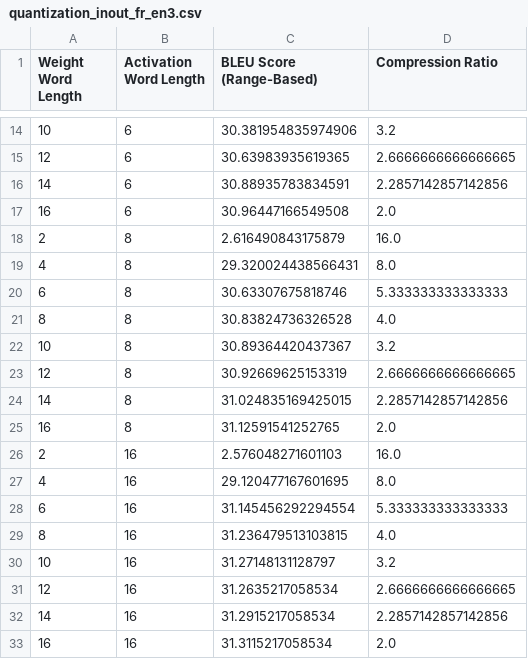
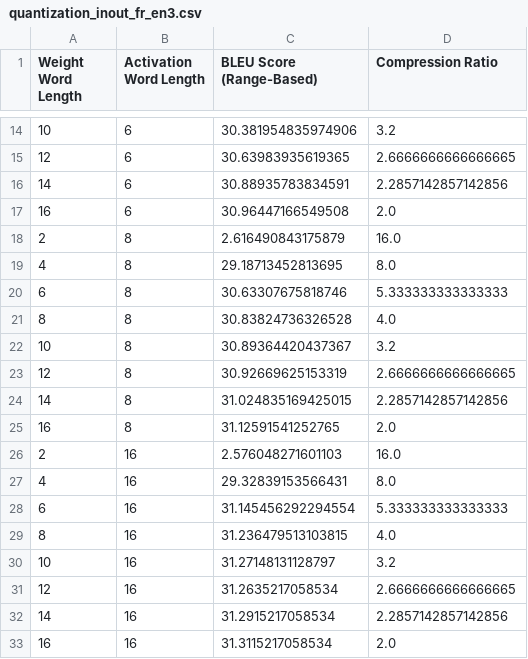
Before and after one commit to justinhuang666666/Approximate-Matrix-Vector-Multiplication, a CSV file: simulation_result/quantization_inout_fr_en3.csv, drawn as a sheet; only a part is shown, gaps mark what is left out.

```diff
--- a/simulation_result/quantization_inout_fr_en3.csv
+++ b/simulation_result/quantization_inout_fr_en3.csv
@@ -18,3 +18,3 @@ Weight Word Length,Activation Word Length,BLEU Score (Range-Based),Compression R
 2,8,2.616490843175879,16.0
-4,8,29.320024438566431,8.0
+4,8,29.18713452813695,8.0
 6,8,30.63307675818746,5.333333333333333
@@ -26,3 +26,3 @@ Weight Word Length,Activation Word Length,BLEU Score (Range-Based),Compression R
 2,16,2.576048271601103,16.0
-4,16,29.120477167601695,8.0
+4,16,29.32839153566431,8.0
 6,16,31.145456292294554,5.333333333333333
```
Also changed, not shown: server/quantization_inout_fr_en3.csv, simulation_result/quantization_inout_en_de3.csv, 4 other files.
